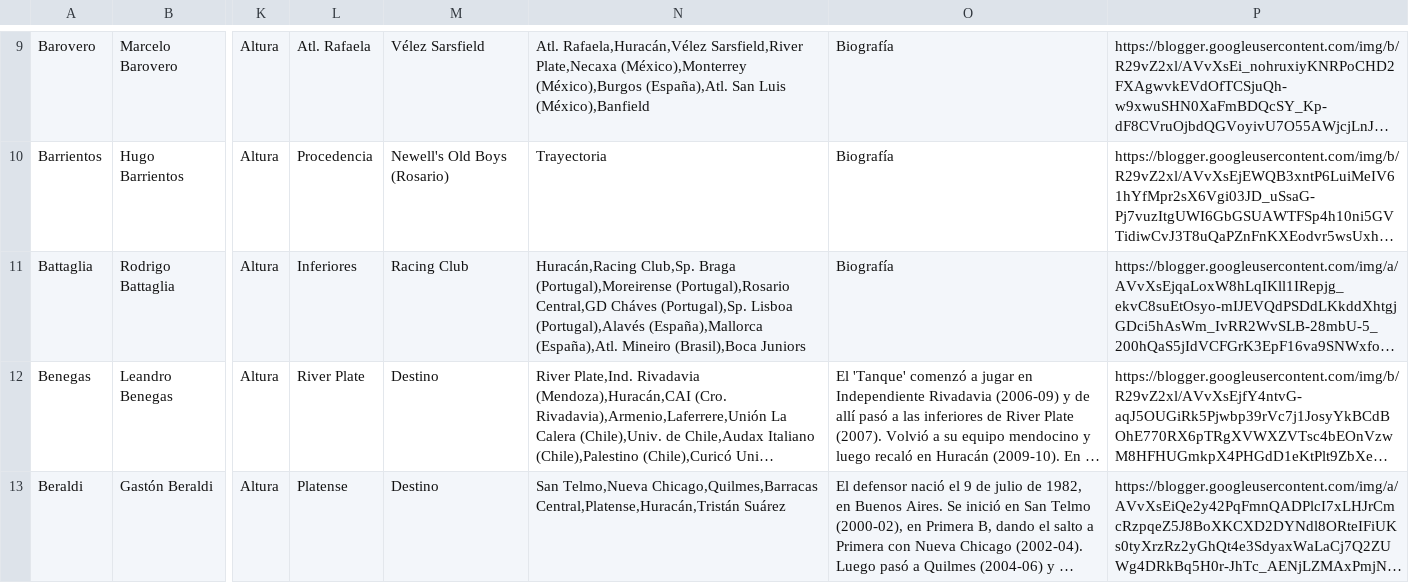
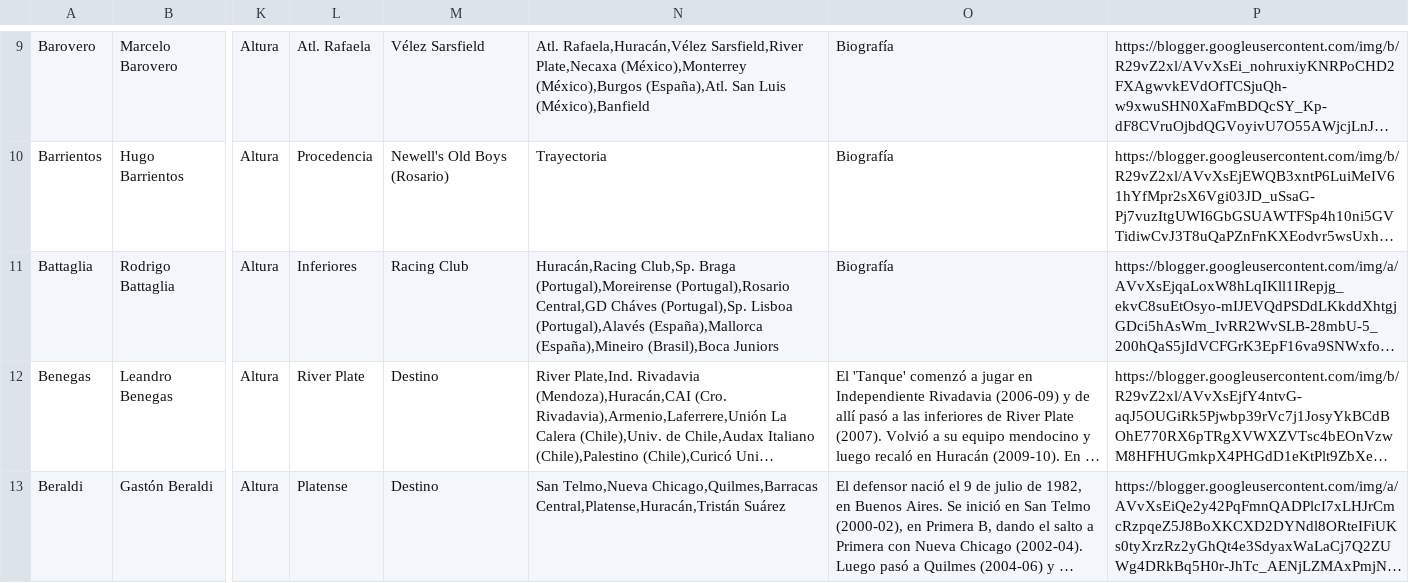
Before and after one commit to globopedia/Utbolists, a CSV file: Utbolists.csv, drawn as a sheet; only a part is shown, gaps mark what is left out; long unchanged cells end in …; the diff names each change by its address in the sheet, - before the commit and + after, or states it on an @@ line.

Commit message:
Update Utbolists.csv

```diff
--- a/Utbolists.csv
+++ b/Utbolists.csv
-N11: …(Portugal),Alavés (España),Mallorca (España),Atl. Mineiro (Brasil),Boca Juniors
+N11: …(Portugal),Alavés (España),Mallorca (España),Mineiro (Brasil),Boca Juniors
```
